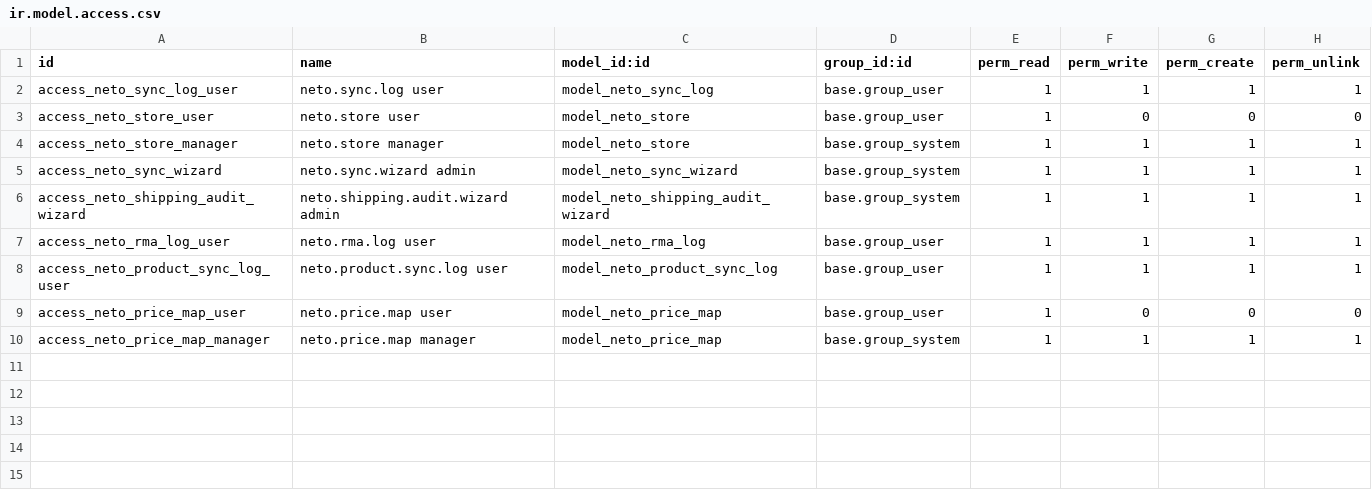
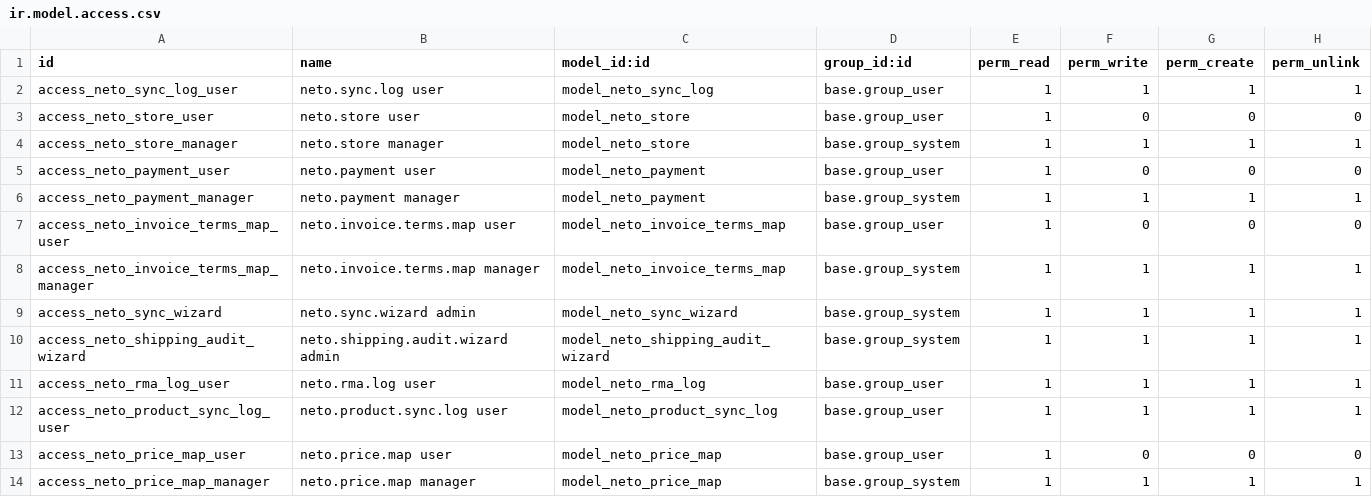
Before and after one commit to rezbrighteyes/neto-connector, a CSV file: security/ir.model.access.csv, drawn as a sheet; the diff names each change by its address in the sheet, - before the commit and + after, or states it on an @@ line.

Commit message:
feat: expose Neto payment pilot records in UI

```diff
--- a/security/ir.model.access.csv
+++ b/security/ir.model.access.csv
+row 5: access_neto_payment_user | neto.payment user | model_neto_payment | base.group_user | 1 | 0 | 0 | 0
+row 6: access_neto_payment_manager | neto.payment manager | model_neto_payment | base.group_system | 1 | 1 | 1 | 1
+row 7: access_neto_invoice_terms_map_user | neto.invoice.terms.map user | model_neto_invoice_terms_map | base.group_user | 1 | 0 | 0 | 0
+row 8: access_neto_invoice_terms_map_manager | neto.invoice.terms.map manager | model_neto_invoice_terms_map | base.group_system | 1 | 1 | 1 | 1
```
Also changed, not shown: 5 other files.
